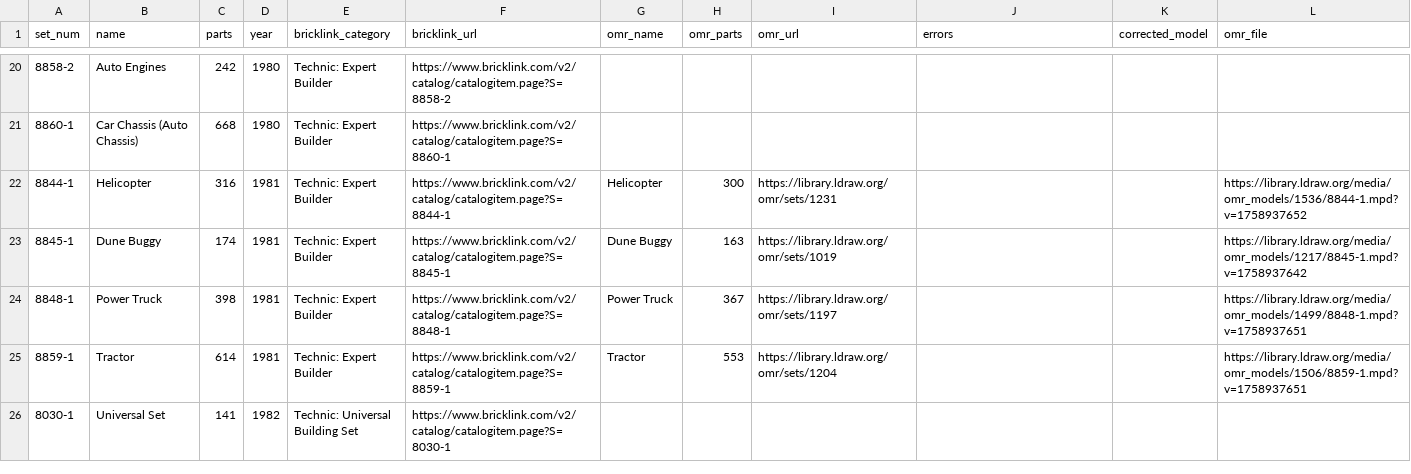
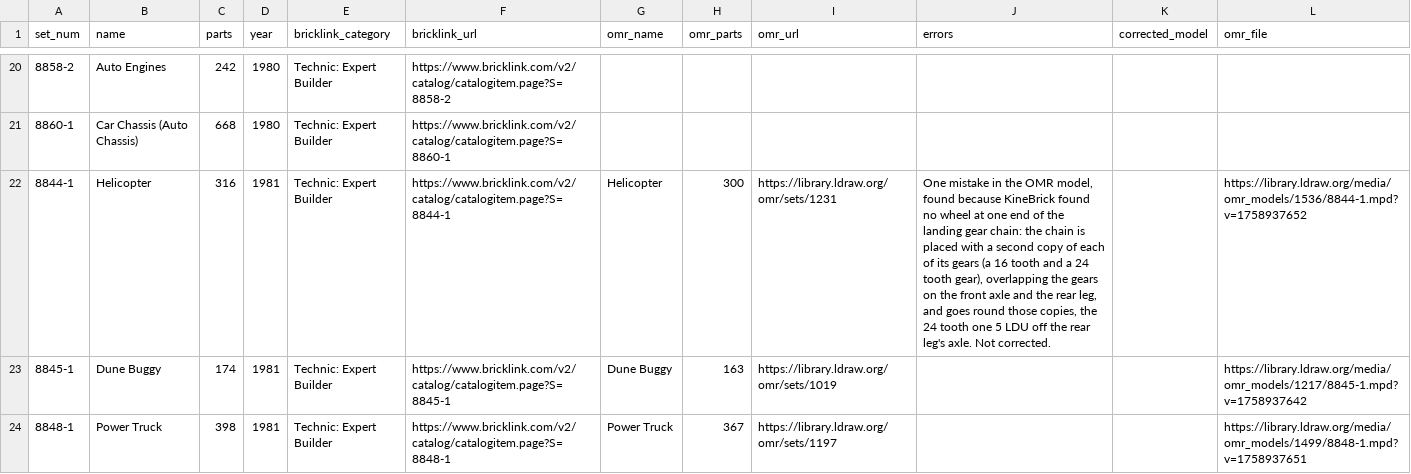
Before and after one commit to erik-larsen/kinebrick, a CSV file: models/technic-sets.csv, drawn as a sheet; only a part is shown, gaps mark what is left out; the shorter side is filled out with more unchanged rows; the diff covers the shown part only.

```diff
--- a/models/technic-sets.csv
+++ b/models/technic-sets.csv
@@ -21,3 +21,3 @@ set_num,name,parts,year,bricklink_category,bricklink_url,omr_name,omr_parts,omr_
 8860-1,Car Chassis (Auto Chassis),668,1980,Technic: Expert Builder,https://www.bricklink.com/v2/catalog/catalogitem.page?S=8860-1,,,,,,
-8844-1,Helicopter,316,1981,Technic: Expert Builder,https://www.bricklink.com/v2/catalog/catalogitem.page?S=8844-1,Helicopter,300,https://library.ldraw.org/omr/sets/1231,,,https://library.ldraw.org/media/omr_models/1536/8844-1.mpd?v=1758937652
+8844-1,Helicopter,316,1981,Technic: Expert Builder,https://www.bricklink.com/v2/catalog/catalogitem.page?S=8844-1,Helicopter,300,https://library.ldraw.org/omr/sets/1231,"One mistake in the OMR model, found because KineBrick found no wheel at one end of the landing gear chain: the chain is placed with a second copy of each of its gears (a 16 tooth and a 24 tooth gear), overlapping the gears on the front axle and the rear leg, and goes round those copies, the 24 tooth one 5 LDU off the rear leg's axle. Not corrected.",,https://library.ldraw.org/media/omr_models/1536/8844-1.mpd?v=1758937652
 8845-1,Dune Buggy,174,1981,Technic: Expert Builder,https://www.bricklink.com/v2/catalog/catalogitem.page?S=8845-1,Dune Buggy,163,https://library.ldraw.org/omr/sets/1019,,,https://library.ldraw.org/media/omr_models/1217/8845-1.mpd?v=1758937642
```
Also changed, not shown: 3 edited cells elsewhere in this file, 18 other files.
